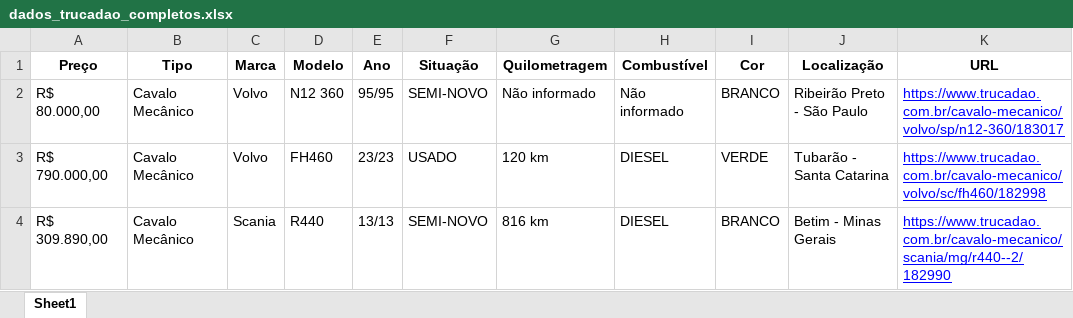
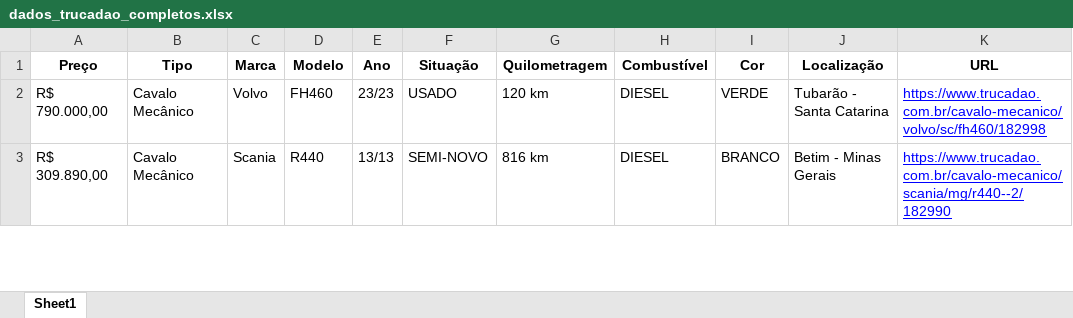
Before and after one commit to GabrielBright/Scraping_Caminhao, an Excel workbook: dados_trucadao_completos.xlsx, sheet Sheet1, drawn as a sheet; only a part is shown; values as stored, in another font and other column widths than the file's, no borders; removed rows and columns are numbered as before the commit, all else as after; the diff covers the shown part only; the diff names each change by its address in the sheet, - before the commit and + after, or states it on an @@ line.

```diff
--- a/dados_trucadao_completos.xlsx (sheet Sheet1)
+++ b/dados_trucadao_completos.xlsx (sheet Sheet1)
-row 2: R$ 80.000,00 | Cavalo Mecânico | Volvo | N12 360 | 95/95 | SEMI-NOVO | Não informado | Não informado | BRANCO | Ribeirão Preto - São Paulo | https://www.trucadao.com.br/cavalo-mecanico/volvo/sp/n12-360/183017
```
Also changed, not shown: 139 added rows and 3 removed rows elsewhere in this sheet.
